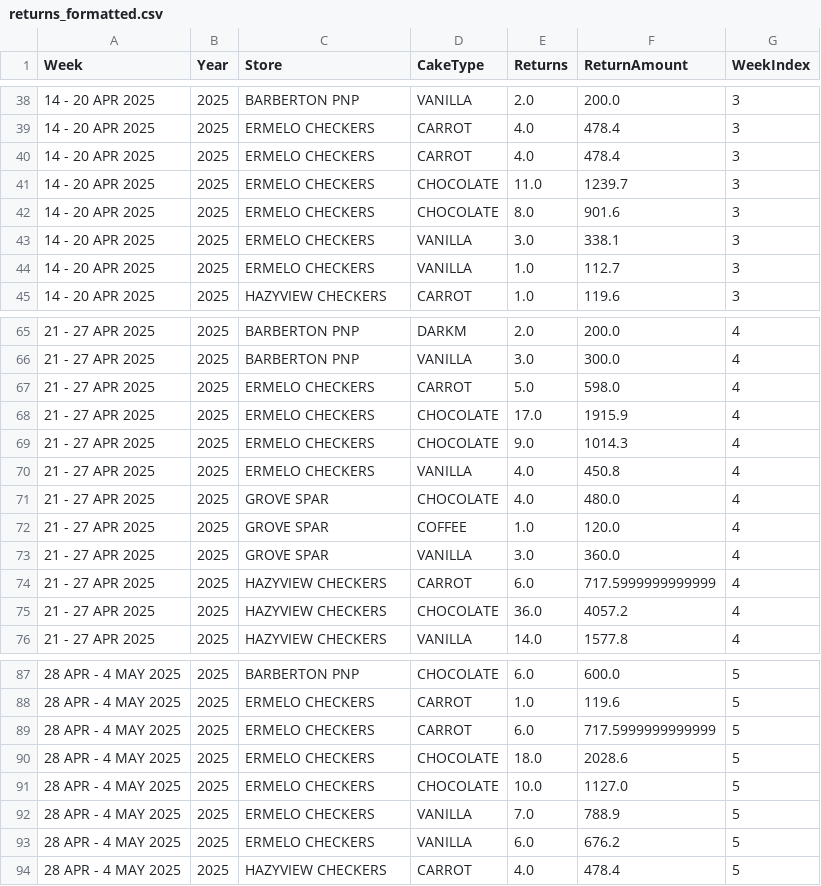
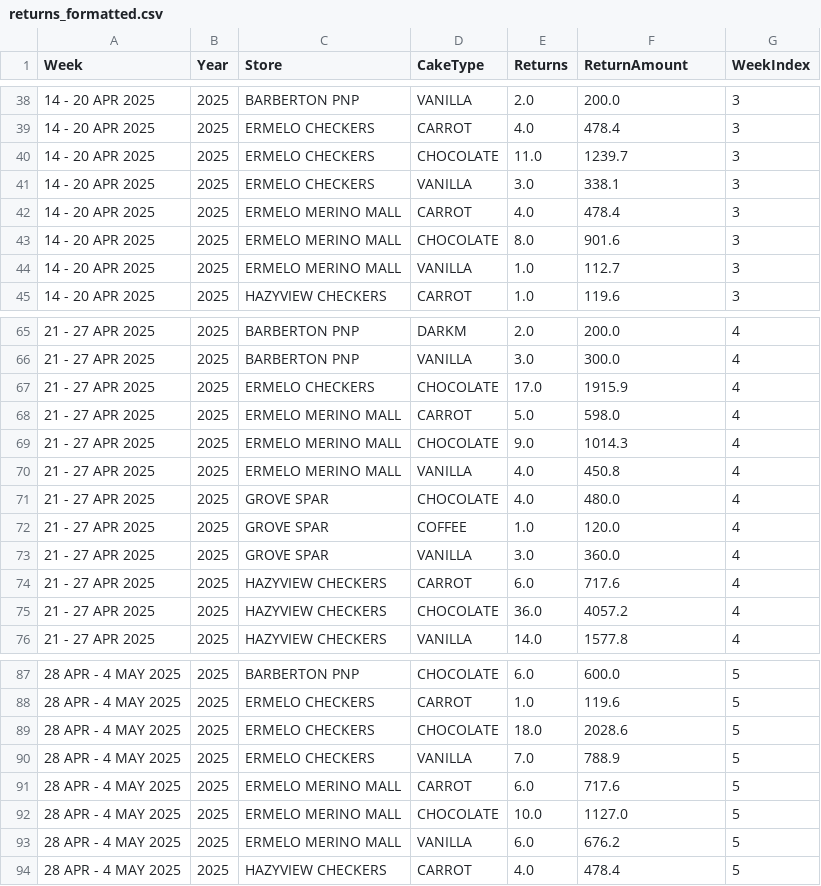
Before and after one commit to TiaanVW/brothers-baking, a CSV file: data/returns_formatted.csv, drawn as a sheet; only a part is shown, gaps mark what is left out; the diff covers the shown part only.

```diff
--- a/data/returns_formatted.csv
+++ b/data/returns_formatted.csv
@@ -39,7 +39,7 @@ Week,Year,Store,CakeType,Returns,ReturnAmount,WeekIndex
 14 - 20 APR 2025,2025,ERMELO CHECKERS,CARROT,4.0,478.4,3
-14 - 20 APR 2025,2025,ERMELO CHECKERS,CARROT,4.0,478.4,3
 14 - 20 APR 2025,2025,ERMELO CHECKERS,CHOCOLATE,11.0,1239.7,3
-14 - 20 APR 2025,2025,ERMELO CHECKERS,CHOCOLATE,8.0,901.6,3
 14 - 20 APR 2025,2025,ERMELO CHECKERS,VANILLA,3.0,338.1,3
-14 - 20 APR 2025,2025,ERMELO CHECKERS,VANILLA,1.0,112.7,3
+14 - 20 APR 2025,2025,ERMELO MERINO MALL,CARROT,4.0,478.4,3
+14 - 20 APR 2025,2025,ERMELO MERINO MALL,CHOCOLATE,8.0,901.6,3
+14 - 20 APR 2025,2025,ERMELO MERINO MALL,VANILLA,1.0,112.7,3
 14 - 20 APR 2025,2025,HAZYVIEW CHECKERS,CARROT,1.0,119.6,3
@@ -66,6 +66,6 @@ Week,Year,Store,CakeType,Returns,ReturnAmount,WeekIndex
 21 - 27 APR 2025,2025,BARBERTON PNP,VANILLA,3.0,300.0,4
-21 - 27 APR 2025,2025,ERMELO CHECKERS,CARROT,5.0,598.0,4
 21 - 27 APR 2025,2025,ERMELO CHECKERS,CHOCOLATE,17.0,1915.9,4
-21 - 27 APR 2025,2025,ERMELO CHECKERS,CHOCOLATE,9.0,1014.3,4
-21 - 27 APR 2025,2025,ERMELO CHECKERS,VANILLA,4.0,450.8,4
+21 - 27 APR 2025,2025,ERMELO MERINO MALL,CARROT,5.0,598.0,4
+21 - 27 APR 2025,2025,ERMELO MERINO MALL,CHOCOLATE,9.0,1014.3,4
+21 - 27 APR 2025,2025,ERMELO MERINO MALL,VANILLA,4.0,450.8,4
 21 - 27 APR 2025,2025,GROVE SPAR,CHOCOLATE,4.0,480.0,4
@@ -73,3 +73,3 @@ Week,Year,Store,CakeType,Returns,ReturnAmount,WeekIndex
 21 - 27 APR 2025,2025,GROVE SPAR,VANILLA,3.0,360.0,4
-21 - 27 APR 2025,2025,HAZYVIEW CHECKERS,CARROT,6.0,717.5999999999999,4
+21 - 27 APR 2025,2025,HAZYVIEW CHECKERS,CARROT,6.0,717.6,4
 21 - 27 APR 2025,2025,HAZYVIEW CHECKERS,CHOCOLATE,36.0,4057.2,4
@@ -88,7 +88,7 @@ Week,Year,Store,CakeType,Returns,ReturnAmount,WeekIndex
 28 APR - 4 MAY 2025,2025,ERMELO CHECKERS,CARROT,1.0,119.6,5
-28 APR - 4 MAY 2025,2025,ERMELO CHECKERS,CARROT,6.0,717.5999999999999,5
 28 APR - 4 MAY 2025,2025,ERMELO CHECKERS,CHOCOLATE,18.0,2028.6,5
-28 APR - 4 MAY 2025,2025,ERMELO CHECKERS,CHOCOLATE,10.0,1127.0,5
 28 APR - 4 MAY 2025,2025,ERMELO CHECKERS,VANILLA,7.0,788.9,5
-28 APR - 4 MAY 2025,2025,ERMELO CHECKERS,VANILLA,6.0,676.2,5
+28 APR - 4 MAY 2025,2025,ERMELO MERINO MALL,CARROT,6.0,717.6,5
+28 APR - 4 MAY 2025,2025,ERMELO MERINO MALL,CHOCOLATE,10.0,1127.0,5
+28 APR - 4 MAY 2025,2025,ERMELO MERINO MALL,VANILLA,6.0,676.2,5
 28 APR - 4 MAY 2025,2025,HAZYVIEW CHECKERS,CARROT,4.0,478.4,5
```
Also changed, not shown: 1 added row, 1 removed row and 5 edited cells elsewhere in this file, data/deliveries_formatted.csv, data/raw_deliveries.csv, 6 other files.
